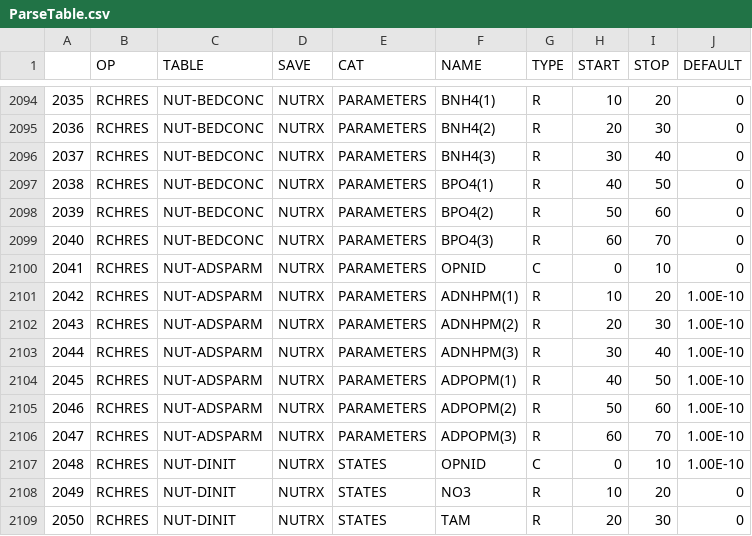
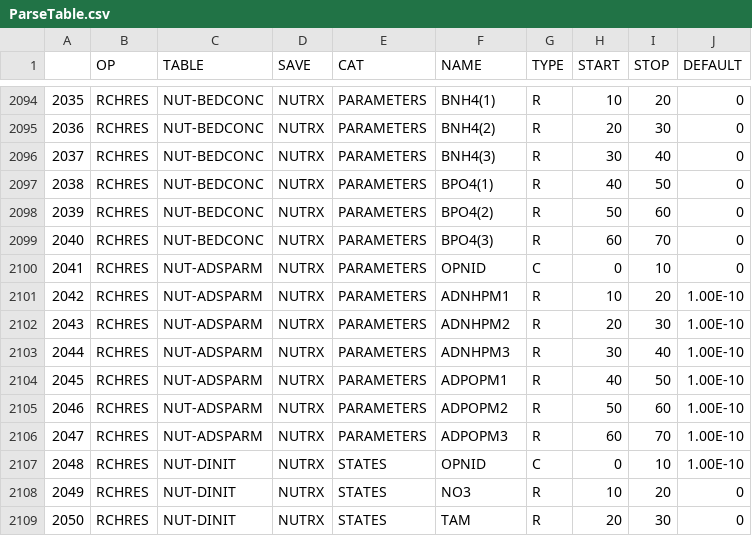
Before and after one commit to respec/HSPsquared, a CSV file: HSP2tools/data/ParseTable.csv, drawn as a sheet; only a part is shown, gaps mark what is left out.

```diff
--- a/HSP2tools/data/ParseTable.csv
+++ b/HSP2tools/data/ParseTable.csv
@@ -2100,8 +2100,8 @@
 2041,RCHRES,NUT-ADSPARM,NUTRX,PARAMETERS,OPNID,C,0,10,0
-2042,RCHRES,NUT-ADSPARM,NUTRX,PARAMETERS,ADNHPM(1),R,10,20,1.00E-10
-2043,RCHRES,NUT-ADSPARM,NUTRX,PARAMETERS,ADNHPM(2),R,20,30,1.00E-10
-2044,RCHRES,NUT-ADSPARM,NUTRX,PARAMETERS,ADNHPM(3),R,30,40,1.00E-10
-2045,RCHRES,NUT-ADSPARM,NUTRX,PARAMETERS,ADPOPM(1),R,40,50,1.00E-10
-2046,RCHRES,NUT-ADSPARM,NUTRX,PARAMETERS,ADPOPM(2),R,50,60,1.00E-10
-2047,RCHRES,NUT-ADSPARM,NUTRX,PARAMETERS,ADPOPM(3),R,60,70,1.00E-10
+2042,RCHRES,NUT-ADSPARM,NUTRX,PARAMETERS,ADNHPM1,R,10,20,1.00E-10
+2043,RCHRES,NUT-ADSPARM,NUTRX,PARAMETERS,ADNHPM2,R,20,30,1.00E-10
+2044,RCHRES,NUT-ADSPARM,NUTRX,PARAMETERS,ADNHPM3,R,30,40,1.00E-10
+2045,RCHRES,NUT-ADSPARM,NUTRX,PARAMETERS,ADPOPM1,R,40,50,1.00E-10
+2046,RCHRES,NUT-ADSPARM,NUTRX,PARAMETERS,ADPOPM2,R,50,60,1.00E-10
+2047,RCHRES,NUT-ADSPARM,NUTRX,PARAMETERS,ADPOPM3,R,60,70,1.00E-10
 2048,RCHRES,NUT-DINIT,NUTRX,STATES,OPNID,C,0,10,1.00E-10
```
Also changed, not shown: HSP2tools/data/HBNAliases.csv, 2 other files.
